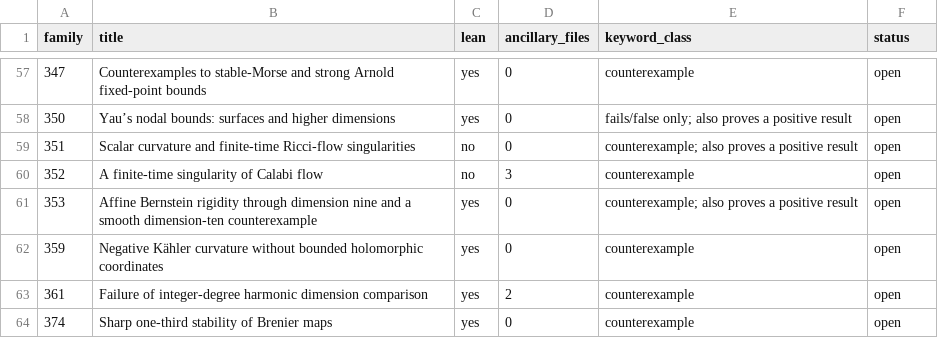
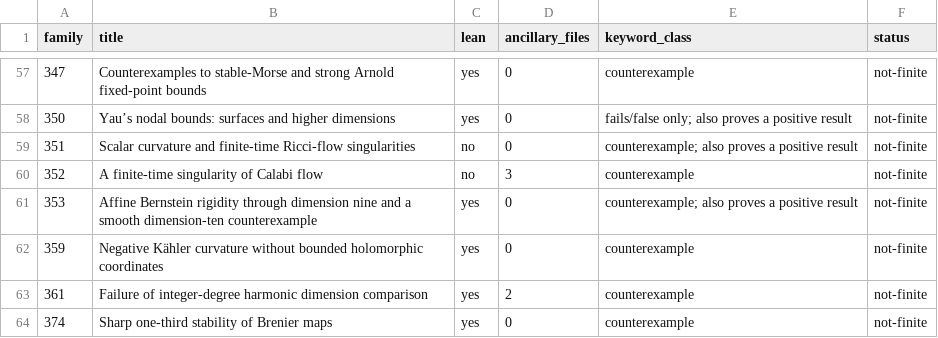
Before and after one commit to piiiico/openai-math-counterexamples, a TSV file: census.tsv, drawn as a sheet; only a part is shown, gaps mark what is left out; the diff covers the shown part only.

Commit message:
Census: 44 families classified from their theorem statements (41 not-finite; 157, 162, 196 not-explicit — built from random choices). Each row cites the theorem's lines and the file's sha256 at fd4aeeb. 13 families left open.

```diff
--- a/census.tsv
+++ b/census.tsv
@@ -57,8 +57,8 @@ family	title	lean	ancillary_files	keyword_class	status
-347	Counterexamples to stable-Morse and strong Arnold fixed-point bounds	yes	0	counterexample	open
-350	Yau’s nodal bounds: surfaces and higher dimensions	yes	0	fails/false only; also proves a positive result	open
-351	Scalar curvature and finite-time Ricci-flow singularities	no	0	counterexample; also proves a positive result	open
-352	A finite-time singularity of Calabi flow	no	3	counterexample	open
-353	Affine Bernstein rigidity through dimension nine and a smooth dimension-ten counterexample	yes	0	counterexample; also proves a positive result	open
-359	Negative Kähler curvature without bounded holomorphic coordinates	yes	0	counterexample	open
-361	Failure of integer-degree harmonic dimension comparison	yes	2	counterexample	open
-374	Sharp one-third stability of Brenier maps	yes	0	counterexample	open
+347	Counterexamples to stable-Morse and strong Arnold fixed-point bounds	yes	0	counterexample	not-finite
+350	Yau’s nodal bounds: surfaces and higher dimensions	yes	0	fails/false only; also proves a positive result	not-finite
+351	Scalar curvature and finite-time Ricci-flow singularities	no	0	counterexample; also proves a positive result	not-finite
+352	A finite-time singularity of Calabi flow	no	3	counterexample	not-finite
+353	Affine Bernstein rigidity through dimension nine and a smooth dimension-ten counterexample	yes	0	counterexample; also proves a positive result	not-finite
+359	Negative Kähler curvature without bounded holomorphic coordinates	yes	0	counterexample	not-finite
+361	Failure of integer-degree harmonic dimension comparison	yes	2	counterexample	not-finite
+374	Sharp one-third stability of Brenier maps	yes	0	counterexample	not-finite
```
Also changed, not shown: 36 edited cells elsewhere in this file, 3 other files.
